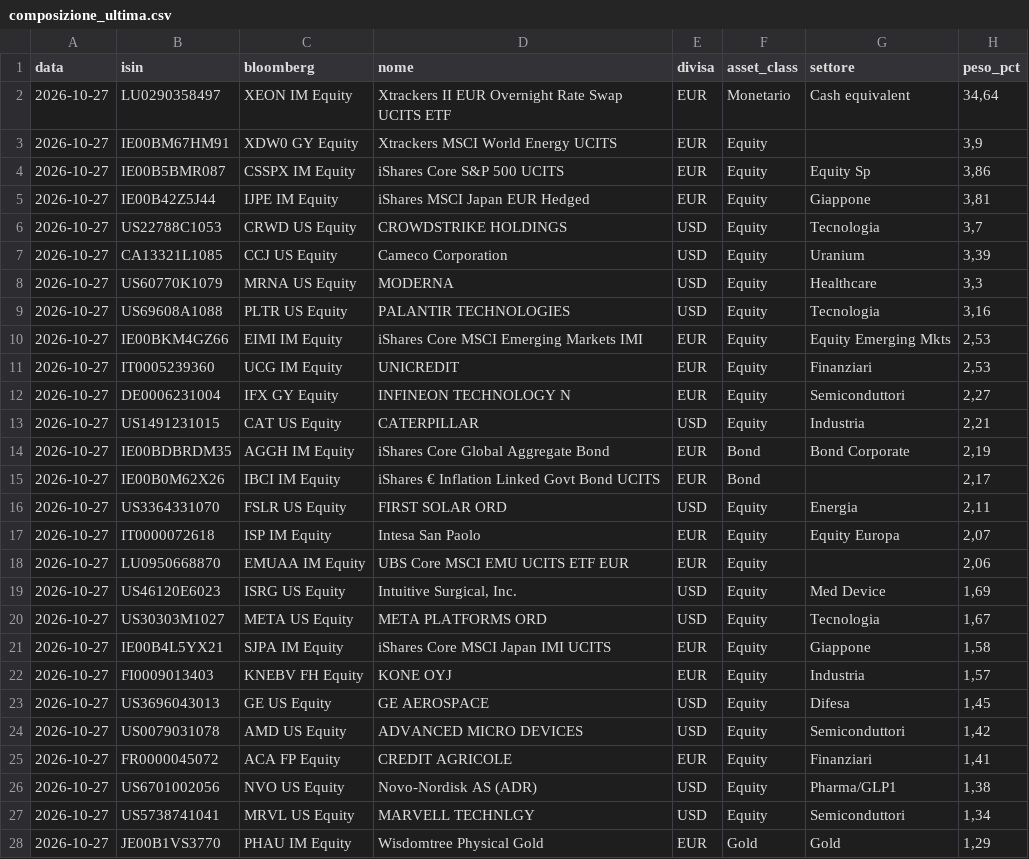
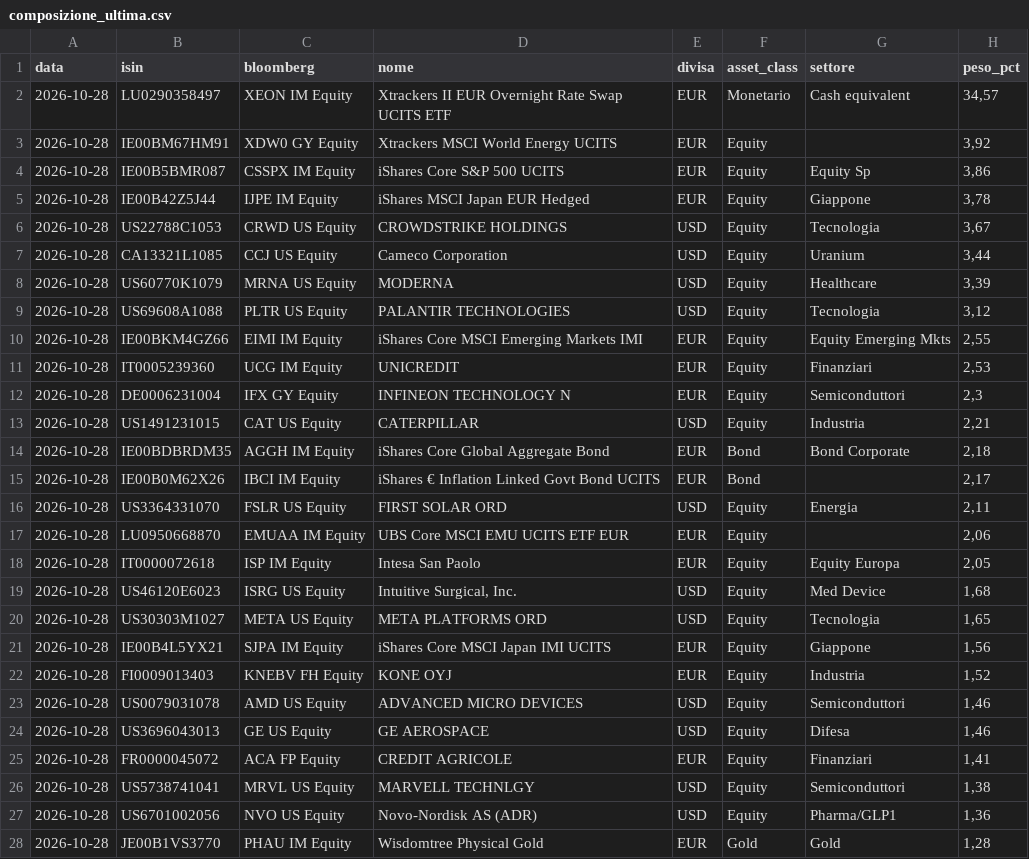
Before and after one commit to ArCavaliereNero74/tensigma-certificate, a CSV file: composizione_ultima.csv, drawn as a sheet; only a part is shown; the diff covers the shown part only.

```diff
--- a/composizione_ultima.csv
+++ b/composizione_ultima.csv
@@ -1,28 +1,28 @@
 data;isin;bloomberg;nome;divisa;asset_class;settore;peso_pct
-2026-10-27;LU0290358497;XEON IM Equity;Xtrackers II EUR Overnight Rate Swap UCITS ETF;EUR;Monetario;Cash equivalent;34,64
-2026-10-27;IE00BM67HM91;XDW0 GY Equity;Xtrackers MSCI World Energy UCITS;EUR;Equity;;3,9
-2026-10-27;IE00B5BMR087;CSSPX IM Equity;iShares Core S&P 500 UCITS;EUR;Equity;Equity Sp;3,86
-2026-10-27;IE00B42Z5J44;IJPE IM Equity;iShares MSCI Japan EUR Hedged;EUR;Equity;Giappone;3,81
-2026-10-27;US22788C1053;CRWD US Equity;CROWDSTRIKE HOLDINGS;USD;Equity;Tecnologia;3,7
-2026-10-27;CA13321L1085;CCJ US Equity;Cameco Corporation;USD;Equity;Uranium;3,39
-2026-10-27;US60770K1079;MRNA US Equity;MODERNA;USD;Equity;Healthcare;3,3
-2026-10-27;US69608A1088;PLTR US Equity;PALANTIR TECHNOLOGIES;USD;Equity;Tecnologia;3,16
-2026-10-27;IE00BKM4GZ66;EIMI IM Equity;iShares Core MSCI Emerging Markets IMI;EUR;Equity;Equity Emerging Mkts;2,53
-2026-10-27;IT0005239360;UCG IM Equity;UNICREDIT;EUR;Equity;Finanziari;2,53
-2026-10-27;DE0006231004;IFX GY Equity;INFINEON TECHNOLOGY N;EUR;Equity;Semiconduttori;2,27
-2026-10-27;US1491231015;CAT US Equity;CATERPILLAR;USD;Equity;Industria;2,21
-2026-10-27;IE00BDBRDM35;AGGH IM Equity;iShares Core Global Aggregate Bond;EUR;Bond;Bond Corporate;2,19
-2026-10-27;IE00B0M62X26;IBCI IM Equity;iShares € Inflation Linked Govt Bond UCITS;EUR;Bond;;2,17
-2026-10-27;US3364331070;FSLR US Equity;FIRST SOLAR ORD;USD;Equity;Energia;2,11
-2026-10-27;IT0000072618;ISP IM Equity;Intesa San Paolo;EUR;Equity;Equity Europa;2,07
-2026-10-27;LU0950668870;EMUAA IM Equity;UBS Core MSCI EMU UCITS ETF EUR;EUR;Equity;;2,06
-2026-10-27;US46120E6023;ISRG US Equity;Intuitive Surgical, Inc.;USD;Equity;Med Device;1,69
-2026-10-27;US30303M1027;META US Equity;META PLATFORMS ORD;USD;Equity;Tecnologia;1,67
-2026-10-27;IE00B4L5YX21;SJPA IM Equity;iShares Core MSCI Japan IMI UCITS;EUR;Equity;Giappone;1,58
-2026-10-27;FI0009013403;KNEBV FH Equity;KONE OYJ;EUR;Equity;Industria;1,57
-2026-10-27;US3696043013;GE US Equity;GE AEROSPACE;USD;Equity;Difesa;1,45
-2026-10-27;US0079031078;AMD US Equity;ADVANCED MICRO DEVICES;USD;Equity;Semiconduttori;1,42
-2026-10-27;FR0000045072;ACA FP Equity;CREDIT AGRICOLE;EUR;Equity;Finanziari;1,41
-2026-10-27;US6701002056;NVO US Equity;Novo-Nordisk AS (ADR);USD;Equity;Pharma/GLP1;1,38
-2026-10-27;US5738741041;MRVL US Equity;MARVELL TECHNLGY;USD;Equity;Semiconduttori;1,34
-2026-10-27;JE00B1VS3770;PHAU IM Equity;Wisdomtree Physical Gold;EUR;Gold;Gold;1,29
+2026-10-28;LU0290358497;XEON IM Equity;Xtrackers II EUR Overnight Rate Swap UCITS ETF;EUR;Monetario;Cash equivalent;34,57
+2026-10-28;IE00BM67HM91;XDW0 GY Equity;Xtrackers MSCI World Energy UCITS;EUR;Equity;;3,92
+2026-10-28;IE00B5BMR087;CSSPX IM Equity;iShares Core S&P 500 UCITS;EUR;Equity;Equity Sp;3,86
+2026-10-28;IE00B42Z5J44;IJPE IM Equity;iShares MSCI Japan EUR Hedged;EUR;Equity;Giappone;3,78
+2026-10-28;US22788C1053;CRWD US Equity;CROWDSTRIKE HOLDINGS;USD;Equity;Tecnologia;3,67
+2026-10-28;CA13321L1085;CCJ US Equity;Cameco Corporation;USD;Equity;Uranium;3,44
+2026-10-28;US60770K1079;MRNA US Equity;MODERNA;USD;Equity;Healthcare;3,39
+2026-10-28;US69608A1088;PLTR US Equity;PALANTIR TECHNOLOGIES;USD;Equity;Tecnologia;3,12
+2026-10-28;IE00BKM4GZ66;EIMI IM Equity;iShares Core MSCI Emerging Markets IMI;EUR;Equity;Equity Emerging Mkts;2,55
+2026-10-28;IT0005239360;UCG IM Equity;UNICREDIT;EUR;Equity;Finanziari;2,53
+2026-10-28;DE0006231004;IFX GY Equity;INFINEON TECHNOLOGY N;EUR;Equity;Semiconduttori;2,3
+2026-10-28;US1491231015;CAT US Equity;CATERPILLAR;USD;Equity;Industria;2,21
+2026-10-28;IE00BDBRDM35;AGGH IM Equity;iShares Core Global Aggregate Bond;EUR;Bond;Bond Corporate;2,18
+2026-10-28;IE00B0M62X26;IBCI IM Equity;iShares € Inflation Linked Govt Bond UCITS;EUR;Bond;;2,17
+2026-10-28;US3364331070;FSLR US Equity;FIRST SOLAR ORD;USD;Equity;Energia;2,11
+2026-10-28;LU0950668870;EMUAA IM Equity;UBS Core MSCI EMU UCITS ETF EUR;EUR;Equity;;2,06
+2026-10-28;IT0000072618;ISP IM Equity;Intesa San Paolo;EUR;Equity;Equity Europa;2,05
+2026-10-28;US46120E6023;ISRG US Equity;Intuitive Surgical, Inc.;USD;Equity;Med Device;1,68
+2026-10-28;US30303M1027;META US Equity;META PLATFORMS ORD;USD;Equity;Tecnologia;1,65
+2026-10-28;IE00B4L5YX21;SJPA IM Equity;iShares Core MSCI Japan IMI UCITS;EUR;Equity;Giappone;1,56
+2026-10-28;FI0009013403;KNEBV FH Equity;KONE OYJ;EUR;Equity;Industria;1,52
+2026-10-28;US0079031078;AMD US Equity;ADVANCED MICRO DEVICES;USD;Equity;Semiconduttori;1,46
+2026-10-28;US3696043013;GE US Equity;GE AEROSPACE;USD;Equity;Difesa;1,46
+2026-10-28;FR0000045072;ACA FP Equity;CREDIT AGRICOLE;EUR;Equity;Finanziari;1,41
+2026-10-28;US5738741041;MRVL US Equity;MARVELL TECHNLGY;USD;Equity;Semiconduttori;1,38
+2026-10-28;US6701002056;NVO US Equity;Novo-Nordisk AS (ADR);USD;Equity;Pharma/GLP1;1,36
+2026-10-28;JE00B1VS3770;PHAU IM Equity;Wisdomtree Physical Gold;EUR;Gold;Gold;1,28
```
Also changed, not shown: 8 edited cells elsewhere in this file, storico_composizione.csv, 1 other file.
